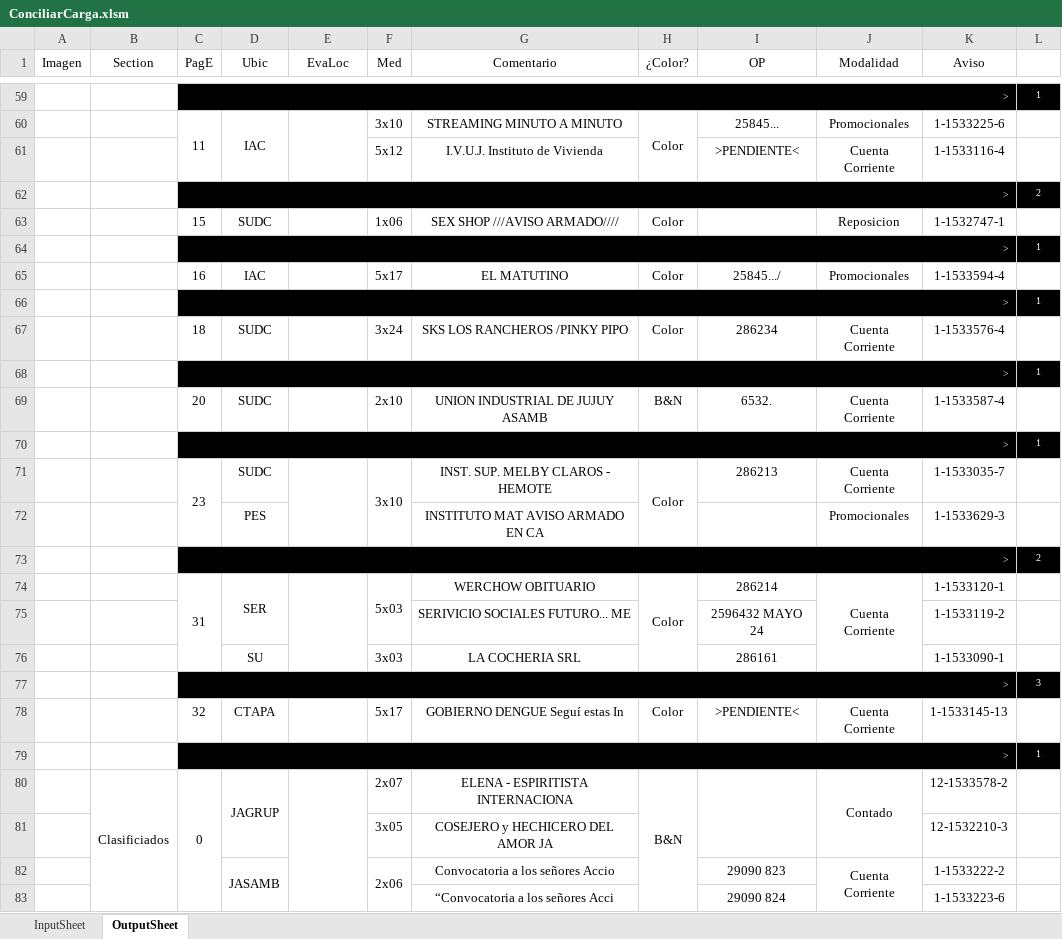
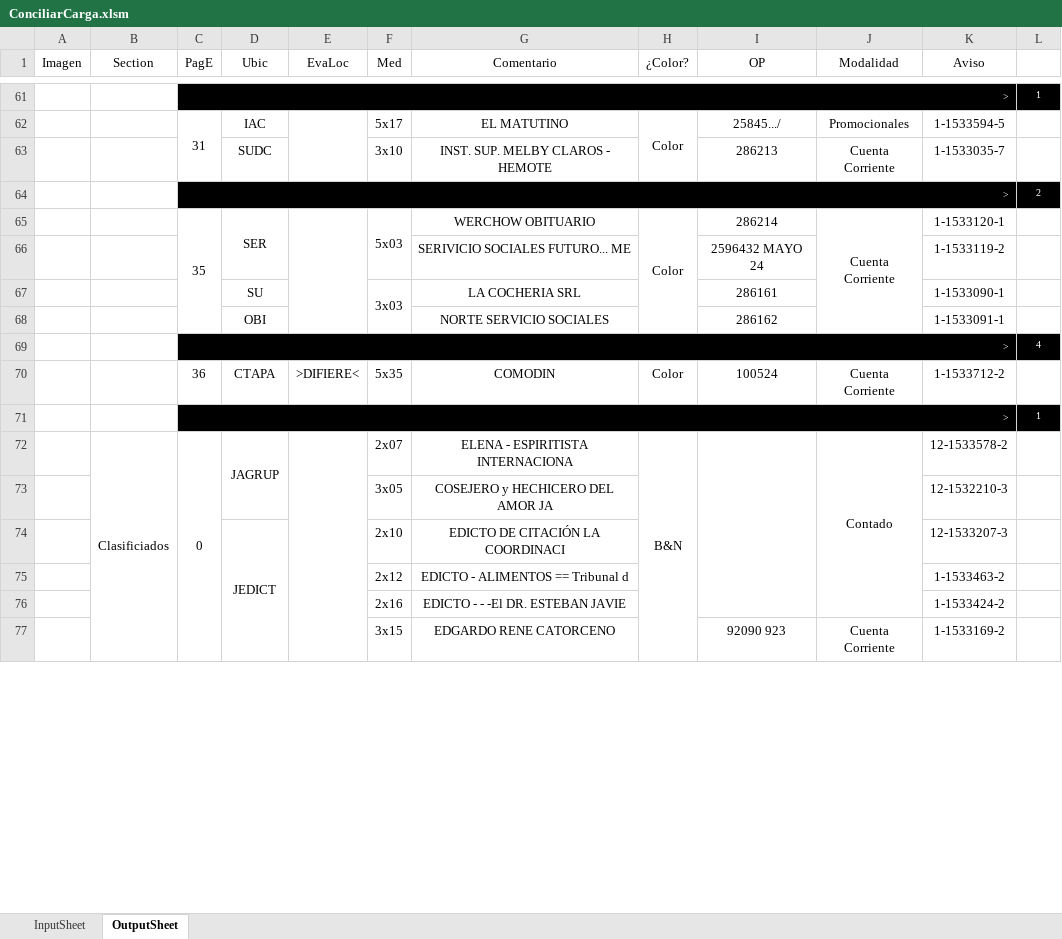
Before and after one commit to zherar7ordoya/Excel, an Excel workbook: ConciliarCarga.xlsm, sheet OutputSheet, drawn as a sheet; only a part is shown, gaps mark what is left out; values as stored, in another font and other column widths than the file's, no borders; conditional formats not drawn; removed rows and columns are numbered as before the commit, all else as after; the diff covers the shown part only; the diff names each change by its address in the sheet, - before the commit and + after, or states it on an @@ line.

```diff
--- a/ConciliarCarga.xlsm (sheet OutputSheet)
+++ b/ConciliarCarga.xlsm (sheet OutputSheet)
-C62 (PagE): 11
+C62 (PagE): 31
-D60:D61 merged
-F62 (Med): 3x10
+F62 (Med): 5x17
-G62 (Comentario): STREAMING MINUTO A MINUTO
+G62 (Comentario): EL MATUTINO
-I62 (OP): 25845...
+I62 (OP): 25845.../
-K62 (Aviso): 1-1533225-6
+K62 (Aviso): 1-1533594-5
-row 61:  |  |  |  |  | 5x12 | I.V.U.J. Instituto de Vivienda |  | >PENDIENTE< | Cuenta Corriente | 1-1533116-4 | 1
+row 63:  |  |  | SUDC |  | 3x10 | INST. SUP. MELBY CLAROS - HEMOTE |  | 286213 | Cuenta Corriente | 1-1533035-7 | 1
-row 63:  |  | 15 | SUDC |  | 1x06 | SEX SHOP ///AVISO ARMADO//// | Color |  | Reposicion | 1-1532747-1 | 1
-row 64:  |  | > |  |  |  |  |  |  |  |  | 1
-row 65:  |  | 16 | IAC |  | 5x17 | EL MATUTINO | Color | 25845.../ | Promocionales | 1-1533594-4 | 1
-row 66:  |  | > |  |  |  |  |  |  |  |  | 1
-row 67:  |  | 18 | SUDC |  | 3x24 | SKS LOS RANCHEROS /PINKY PIPO | Color | 286234 | Cuenta Corriente | 1-1533576-4 | 1
-row 68:  |  | > |  |  |  |  |  |  |  |  | 1
-row 69:  |  | 20 | SUDC |  | 2x10 | UNION INDUSTRIAL DE JUJUY ASAMB | B&N | 6532. | Cuenta Corriente | 1-1533587-4 | 1
-row 70:  |  | > |  |  |  |  |  |  |  |  | 1
-row 71:  |  | 23 | SUDC |  | 3x10 | INST. SUP. MELBY CLAROS - HEMOTE | Color | 286213 | Cuenta Corriente | 1-1533035-7 | 1
-row 72:  |  |  | PES |  |  | INSTITUTO MAT AVISO ARMADO EN CA |  |  | Promocionales | 1-1533629-3 | 1
@@ row 73 moved to row 45: > @@
-C65 (PagE): 31
+C65 (PagE): 35
+F67:F68 merged
@@ row 77 moved to row 14: > @@
-row 78:  |  | 32 | CTAPA |  | 5x17 | GOBIERNO DENGUE Seguí estas In | Color | >PENDIENTE< | Cuenta Corriente | 1-1533145-13 | 1
+row 68:  |  |  | OBI |  |  | NORTE SERVICIO SOCIALES |  | 286162 |  | 1-1533091-1 | 1
@@ row 33 moved to row 69: > @@
+row 70:  |  | 36 | CTAPA | >DIFIERE< | 5x35 | COMODIN | Color | 100524 | Cuenta Corriente | 1-1533712-2 | 1
-row 82:  |  |  | JASAMB |  | 2x06 | Convocatoria a los señores Accio |  | 29090 823 | Cuenta Corriente | 1-1533222-2 | 1
-row 83:  |  |  |  |  |  | “Convocatoria a los señores Acci |  | 29090 824 |  | 1-1533223-6 | 1
+row 74:  |  |  | JEDICT |  | 2x10 | EDICTO DE CITACIÓN LA COORDINACI |  |  |  | 12-1533207-3 | 1
+row 75:  |  |  |  |  | 2x12 | EDICTO - ALIMENTOS == Tribunal d |  |  |  | 1-1533463-2 | 1
+row 76:  |  |  |  |  | 2x16 | EDICTO - - -El DR. ESTEBAN JAVIE |  |  |  | 1-1533424-2 | 1
+row 77:  |  |  |  |  | 3x15 | EDGARDO RENE CATORCENO |  | 92090 923 | Cuenta Corriente | 1-1533169-2 | 1
```
Also changed, not shown: 34 added rows, 27 removed rows, 3 moved rows, 15 edited cells and merged cells elsewhere in this sheet, hidden cells, 1 other file.
